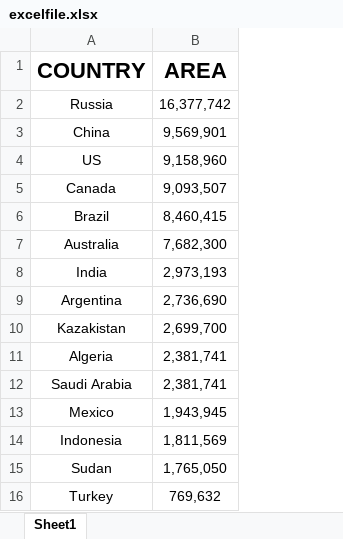
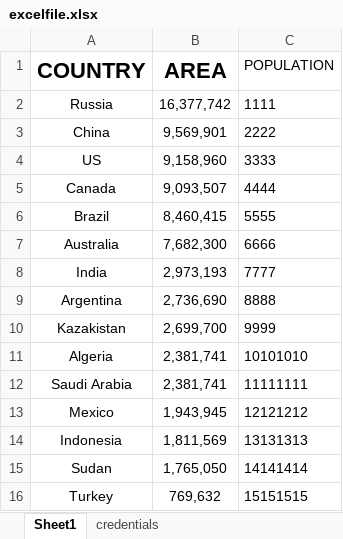
Before and after one commit to Raneem-Aldumaykhi/SDA-Onsite, an Excel workbook: resources/excelfile.xlsx, sheet Sheet1, drawn as a sheet; values as stored, in another font and other column widths than the file's, no borders; charts and pictures not drawn; the diff names each change by its address in the sheet, - before the commit and + after, or states it on an @@ line.

```diff
--- a/resources/excelfile.xlsx (sheet Sheet1)
+++ b/resources/excelfile.xlsx (sheet Sheet1)
+sheet tab: credentials
+column C (POPULATION), rows 2-16: 1111 | 2222 | 3333 | 4444 | 5555 | 6666 | 7777 | 8888 | 9999 | 10101010 | 11111111 | 12121212 | 13131313 | 14141414 | 15151515
```
Also changed, not shown: charts or pictures, 8 other files.
